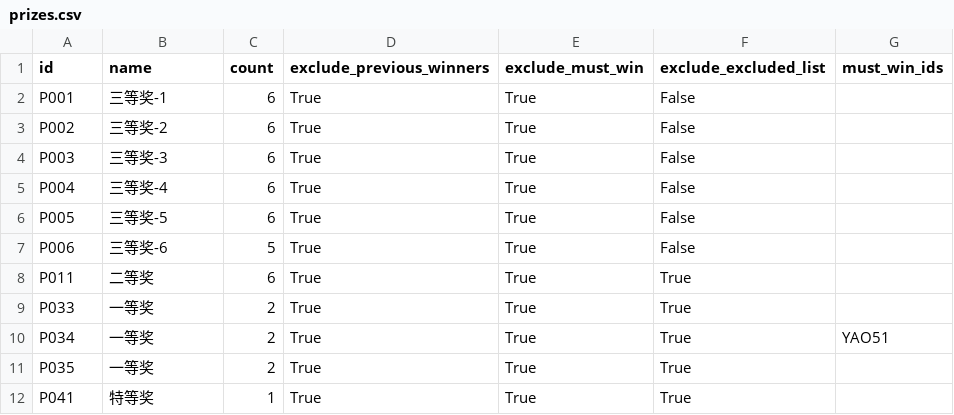
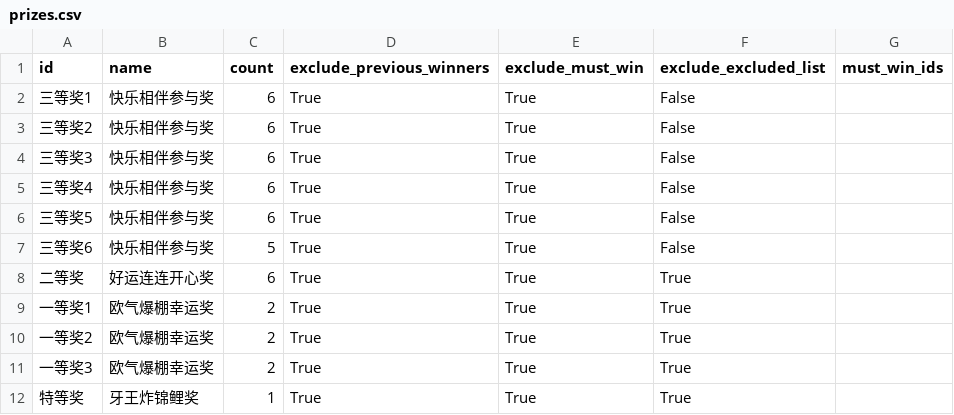
Before and after one commit to songka/log-lottery, a CSV file: python/python/data/prizes.csv, drawn as a sheet.

```diff
--- a/python/python/data/prizes.csv
+++ b/python/python/data/prizes.csv
@@ -1,12 +1,12 @@
 id,name,count,exclude_previous_winners,exclude_must_win,exclude_excluded_list,must_win_ids
-P001,三等奖-1,6,True,True,False,
-P002,三等奖-2,6,True,True,False,
-P003,三等奖-3,6,True,True,False,
-P004,三等奖-4,6,True,True,False,
-P005,三等奖-5,6,True,True,False,
-P006,三等奖-6,5,True,True,False,
-P011,二等奖,6,True,True,True,
-P033,一等奖,2,True,True,True,
-P034,一等奖,2,True,True,True,YAO51
-P035,一等奖,2,True,True,True,
-P041,特等奖,1,True,True,True,
+三等奖1,快乐相伴参与奖,6,True,True,False,
+三等奖2,快乐相伴参与奖,6,True,True,False,
+三等奖3,快乐相伴参与奖,6,True,True,False,
+三等奖4,快乐相伴参与奖,6,True,True,False,
+三等奖5,快乐相伴参与奖,6,True,True,False,
+三等奖6,快乐相伴参与奖,5,True,True,False,
+二等奖,好运连连开心奖,6,True,True,True,
+一等奖1,欧气爆棚幸运奖,2,True,True,True,
+一等奖2,欧气爆棚幸运奖,2,True,True,True,
+一等奖3,欧气爆棚幸运奖,2,True,True,True,
+特等奖,牙王炸锦鲤奖,1,True,True,True,
```
Also changed, not shown: 10 other files.
